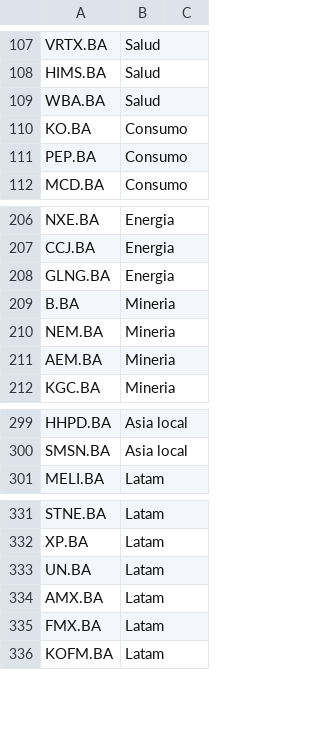
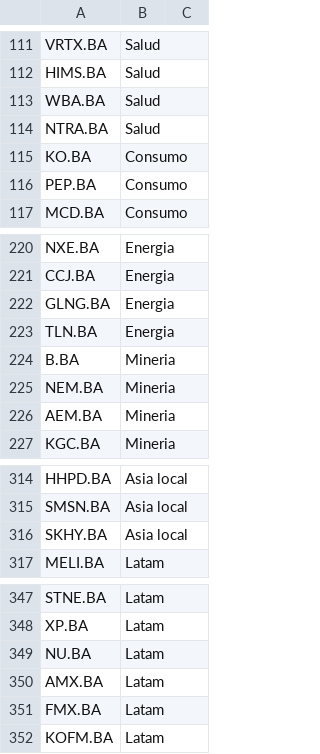
Before and after one commit to jcruzburgos04-ops/Screener, a CSV file: universo.csv, drawn as a sheet; only a part is shown, gaps mark what is left out; the diff covers the shown part only.

```diff
--- a/universo.csv
+++ b/universo.csv
@@ -109,2 +113,3 @@ HIMS.BA,Salud
 WBA.BA,Salud
+NTRA.BA,Salud
 KO.BA,Consumo
@@ -208,2 +222,3 @@ CCJ.BA,Energia
 GLNG.BA,Energia
+TLN.BA,Energia
 B.BA,Mineria
@@ -300,2 +315,3 @@ HHPD.BA,Asia local
 SMSN.BA,Asia local
+SKHY.BA,Asia local
 MELI.BA,Latam
@@ -332,3 +348,3 @@ STNE.BA,Latam
 XP.BA,Latam
-UN.BA,Latam
+NU.BA,Latam
 AMX.BA,Latam
```
Also changed, not shown: 13 added rows elsewhere in this file, cedears.csv, 3 other files.
